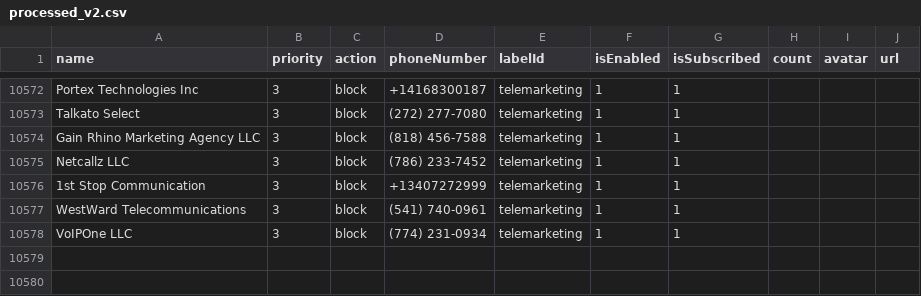
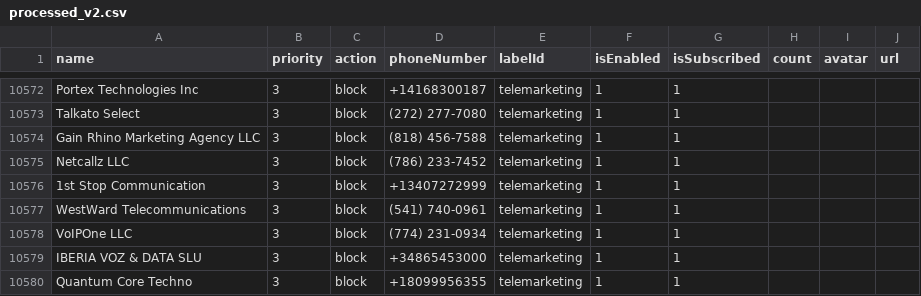
Before and after one commit to haygcao/vccard, a CSV file: US/processed_v2.csv, drawn as a sheet; only a part is shown, gaps mark what is left out; the diff names each change by its address in the sheet, - before the commit and + after, or states it on an @@ line.

```diff
--- a/US/processed_v2.csv
+++ b/US/processed_v2.csv
+row 10579: IBERIA VOZ & DATA SLU | 3 | block | +34865453000 | telemarketing | 1 | 1
+row 10580: Quantum Core Techno | 3 | block | +18099956355 | telemarketing | 1 | 1
```
Also changed, not shown: US/processed_data.csv.
